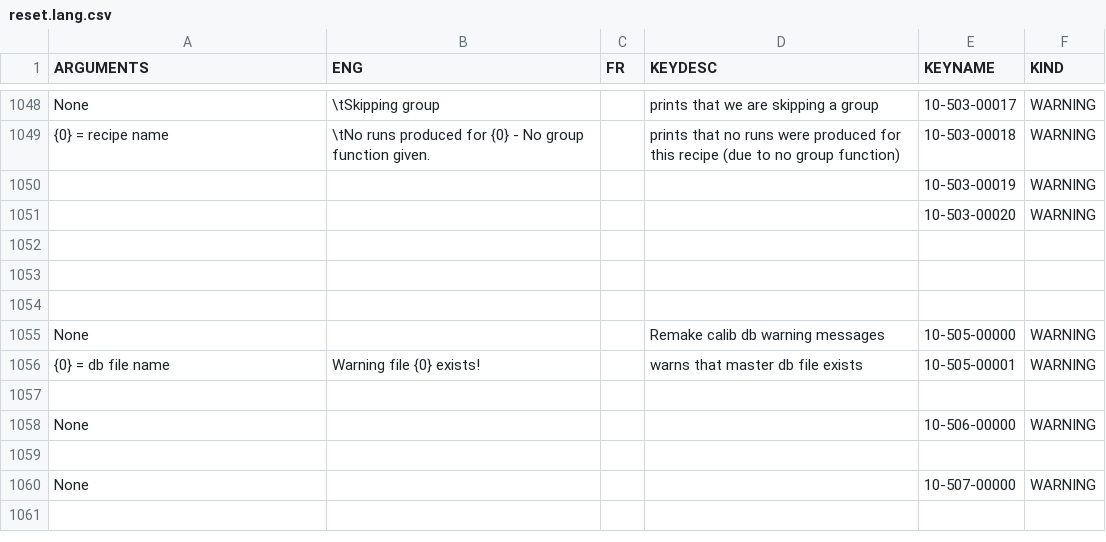
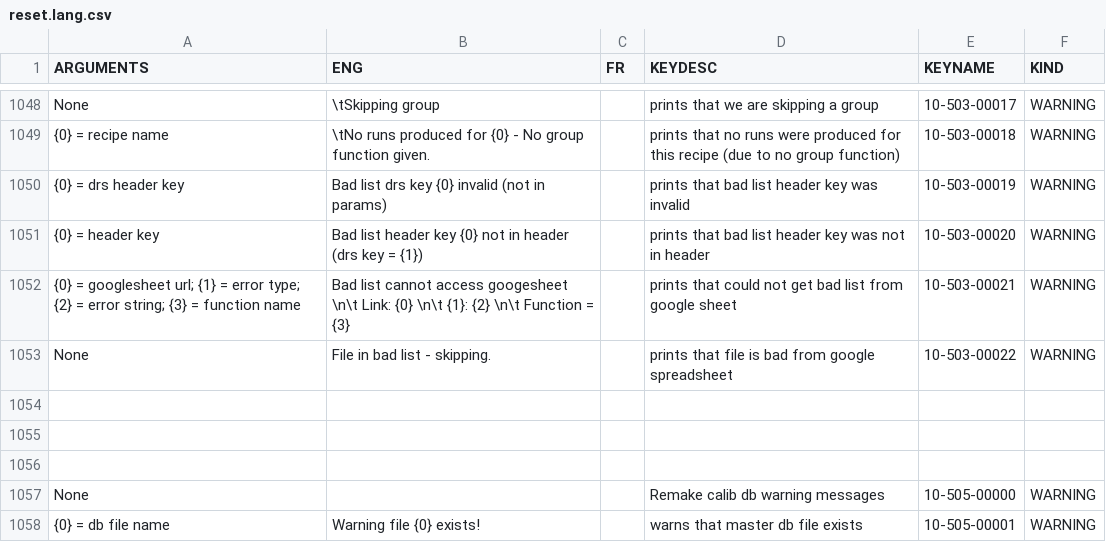
Before and after one commit to njcuk9999/apero-drs, a CSV file: apero/lang/databases/reset.lang.csv, drawn as a sheet; only a part is shown, gaps mark what is left out; the shorter side is filled out with more unchanged rows; removed rows and columns are numbered as before the commit, all else as after; the diff names each change by its address in the sheet, - before the commit and + after, or states it on an @@ line.

Commit message:
update language database

```diff
--- a/apero/lang/databases/reset.lang.csv
+++ b/apero/lang/databases/reset.lang.csv
-row 1050:  |  |  |  | 10-503-00019 | WARNING
-row 1051:  |  |  |  | 10-503-00020 | WARNING
+row 1050: {0} = drs header key | Bad list drs key {0} invalid (not in params) |  | prints that bad list header key was invalid | 10-503-00019 | WARNING
+row 1051: {0} = header key | Bad list header key {0} not in header (drs key = {1}) |  | prints that bad list header key was not in header | 10-503-00020 | WARNING
+row 1052: {0} = googlesheet url; {1} = error type; {2} = error string; {3} = function name | Bad list cannot access googesheet \n\t Link: {0} \n\t {1}: {2} \n\t Function = {3} |  | prints that could not get bad list from google sheet | 10-503-00021 | WARNING
+row 1053: None | File in bad list - skipping. |  | prints that file is bad from google spreadsheet | 10-503-00022 | WARNING
```
Also changed, not shown: 2 other files.
